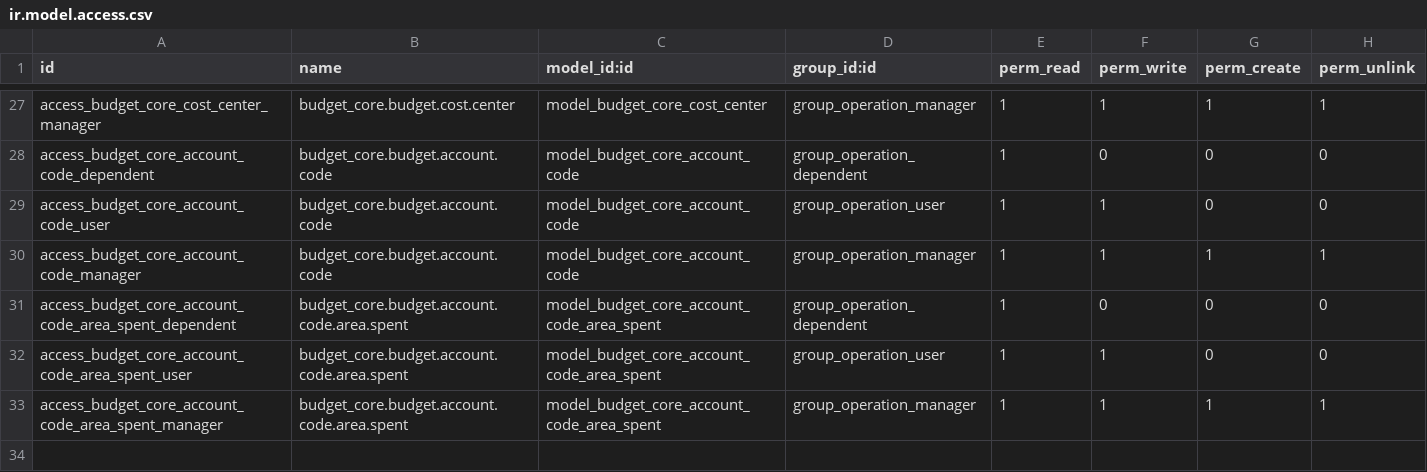
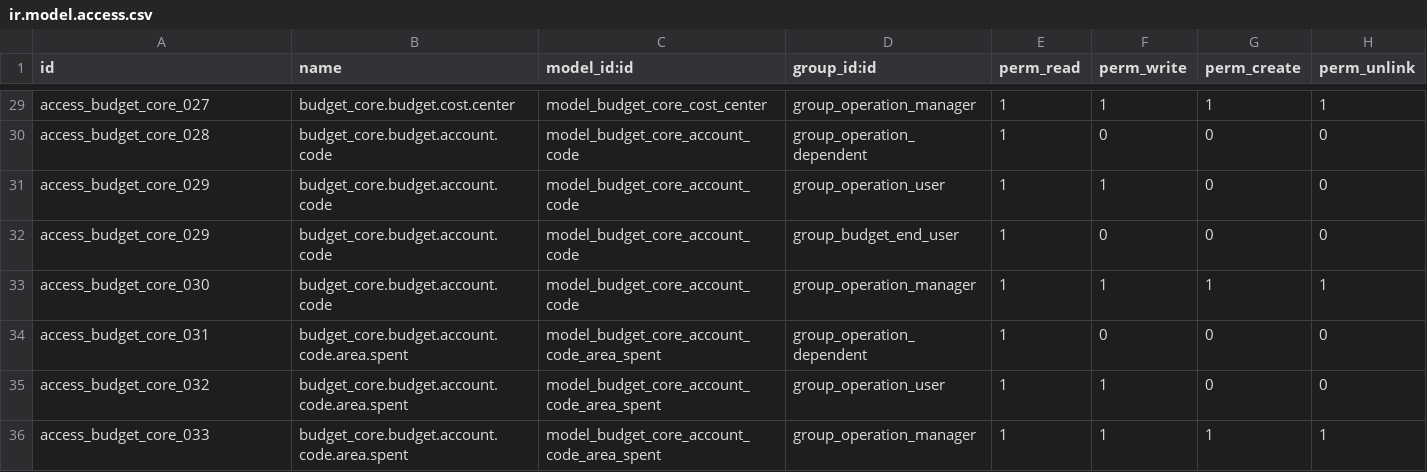
Before and after one commit to Guobower/odoo-budget-core, a CSV file: security/ir.model.access.csv, drawn as a sheet; only a part is shown, gaps mark what is left out; addresses are those after the commit; the diff covers the shown part only; the diff names each change by its address in the sheet, - before the commit and + after, or states it on an @@ line.

Commit message:
added enduser access rights

```diff
--- a/security/ir.model.access.csv
+++ b/security/ir.model.access.csv
-A29 (id): access_budget_core_cost_center_manager
+A29 (id): access_budget_core_027
-A30 (id): access_budget_core_account_code_dependent
+A30 (id): access_budget_core_028
-A31 (id): access_budget_core_account_code_user
+A31 (id): access_budget_core_029
+row 32: access_budget_core_029 | budget_core.budget.account.code | model_budget_core_account_code | group_budget_end_user | 1 | 0 | 0 | 0
-A33 (id): access_budget_core_account_code_manager
+A33 (id): access_budget_core_030
-A34 (id): access_budget_core_account_code_area_spent_dependent
+A34 (id): access_budget_core_031
-A35 (id): access_budget_core_account_code_area_spent_user
+A35 (id): access_budget_core_032
-A36 (id): access_budget_core_account_code_area_spent_manager
+A36 (id): access_budget_core_033
```
Also changed, not shown: 2 added rows and 25 edited cells elsewhere in this file, 1 other file.
